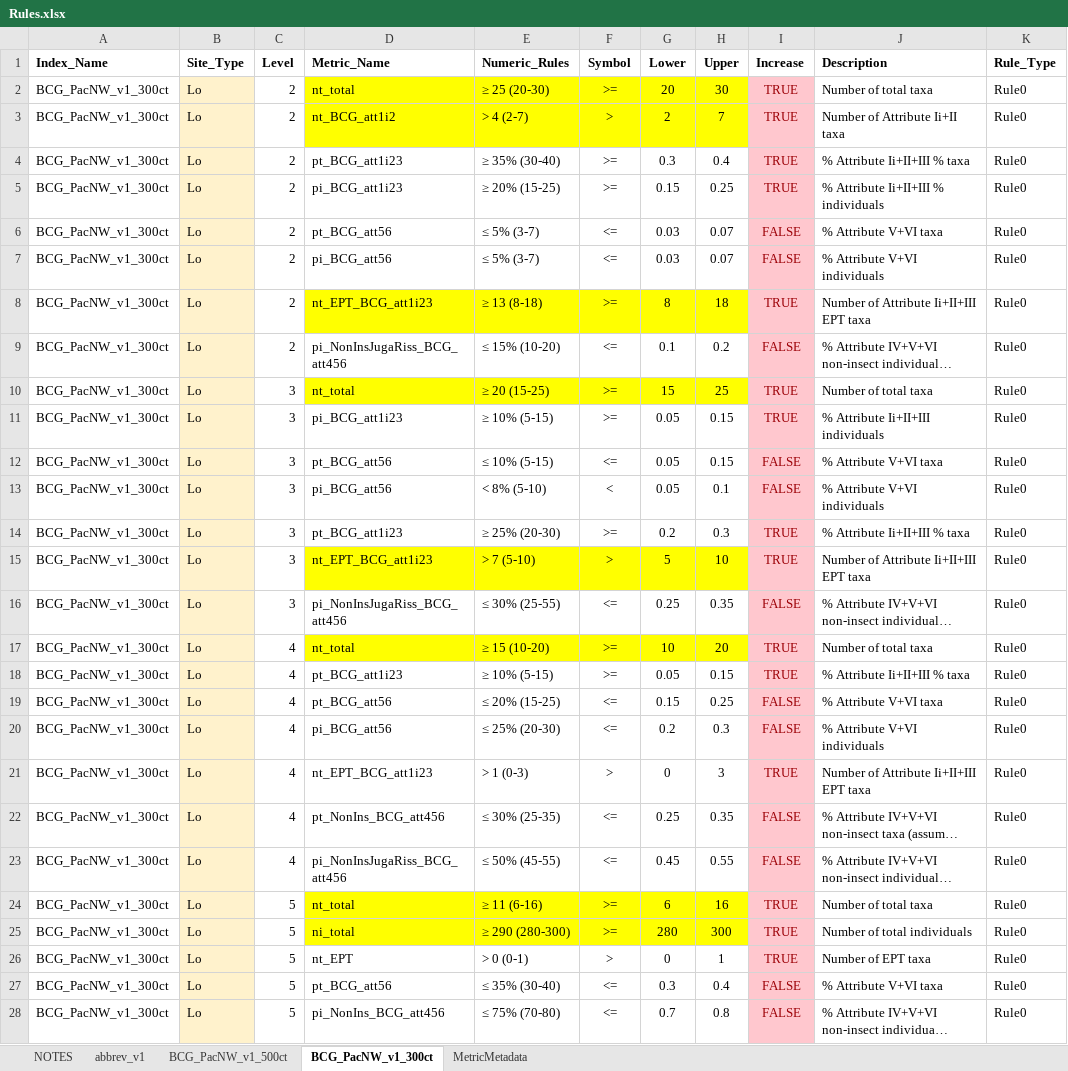
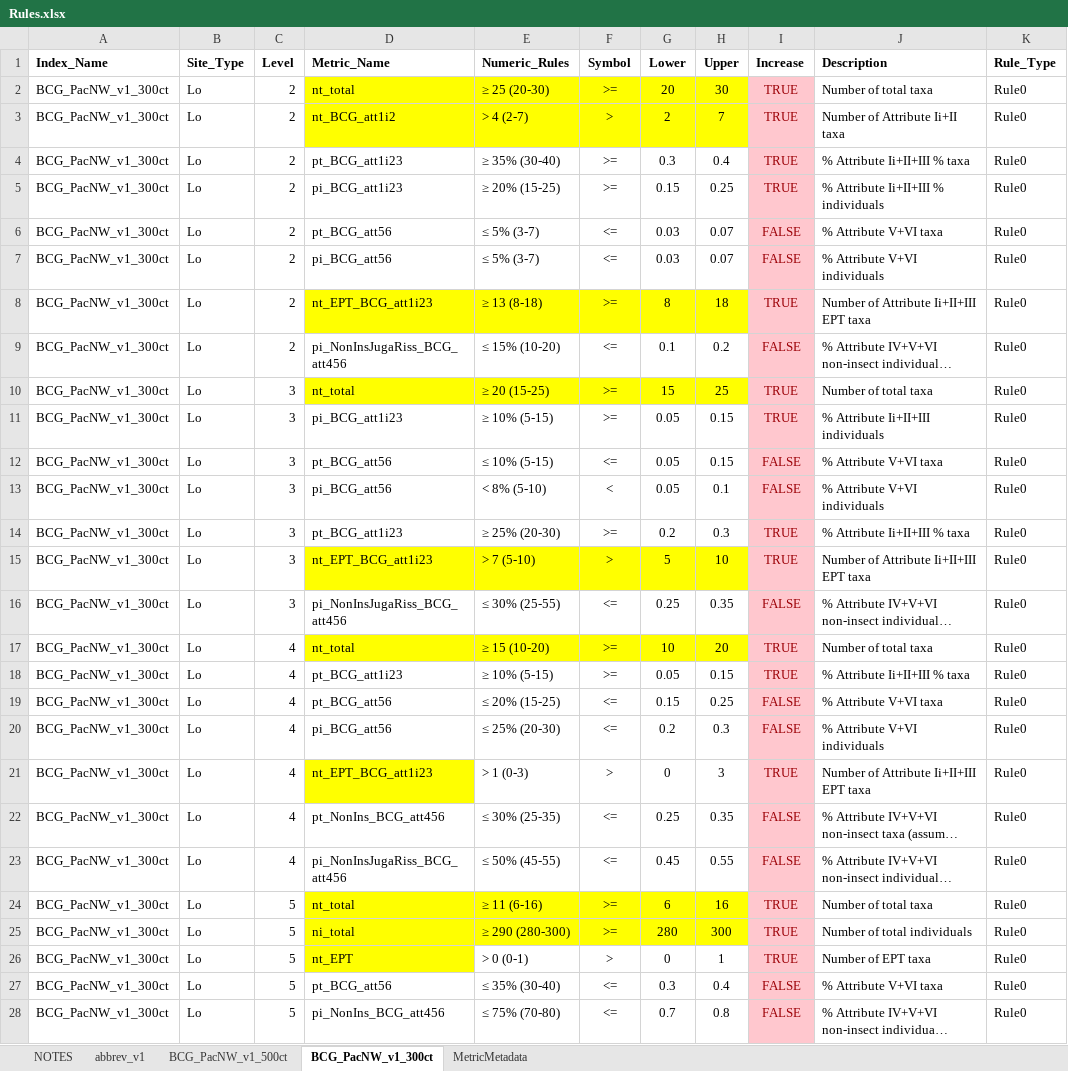
Before and after one commit to leppott/BCGcalc, an Excel workbook: inst/extdata/Rules.xlsx, sheet BCG_PacNW_v1_300ct, drawn as a sheet; only a part is shown; long unchanged cells end in …; values as stored, in another font and other column widths than the file's, no borders; conditional formats not drawn; the diff covers the shown part only; the diff names each change by its address in the sheet, - before the commit and + after, or states it on an @@ line.

Commit message:
v1.2.2.9031
Updated Rules.xlsx file.

```diff
--- a/inst/extdata/Rules.xlsx (sheet BCG_PacNW_v1_300ct)
+++ b/inst/extdata/Rules.xlsx (sheet BCG_PacNW_v1_300ct)
-B2:B28 fill: #FFF2CC
+B2:B28 fill: none
-D21 fill: none
+D21 fill: #FFFF00
-D26 fill: none
+D26 fill: #FFFF00
```
Also changed, not shown: cell formats elsewhere in this sheet, sheet NOTES, 3 other files.
